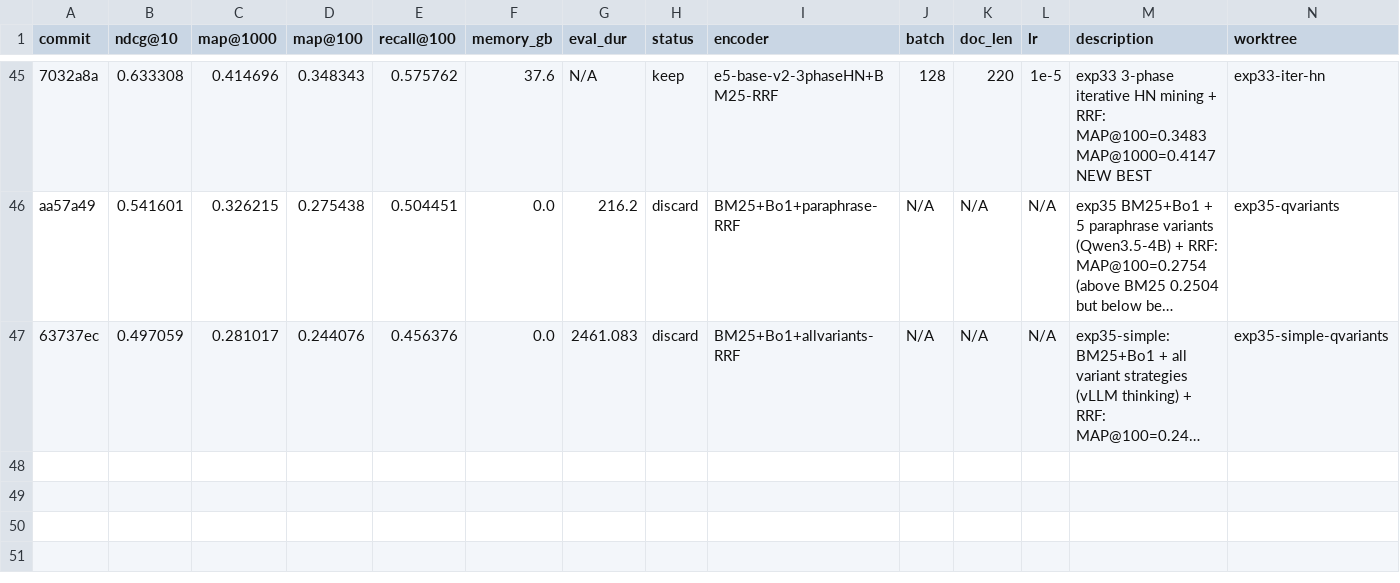
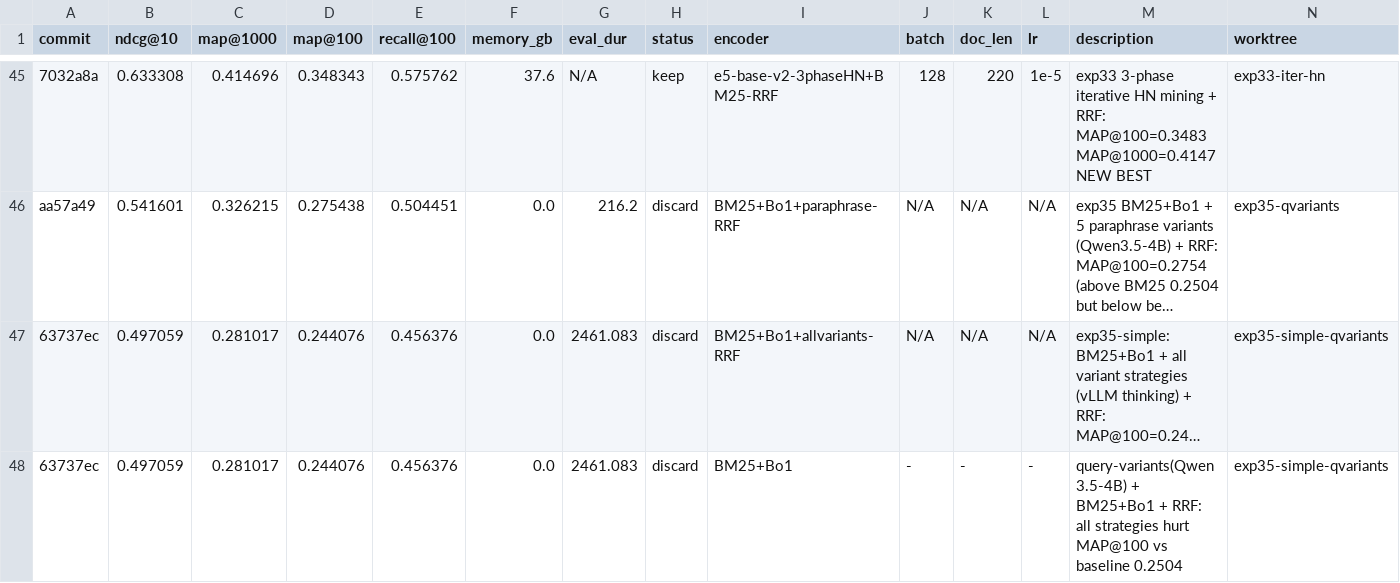
Before and after one commit to rankun203/retrieval-autoresearch, a TSV file: results.tsv, drawn as a sheet; only a part is shown, gaps mark what is left out; long unchanged cells end in …; the diff names each change by its address in the sheet, - before the commit and + after, or states it on an @@ line.

```diff
--- a/results.tsv
+++ b/results.tsv
+row 48: 63737ec | 0.497059 | 0.281017 | 0.244076 | 0.456376 | 0.0 | 2461.083 | discard | BM25+Bo1 | - | - | - | query-variants(Qwen3.5-4B) + BM25+Bo1 + RRF: all strategies hurt MAP@100 vs baseline 0.2504 | exp35-simple-qvariants
```
Also changed, not shown: 1 other file.
